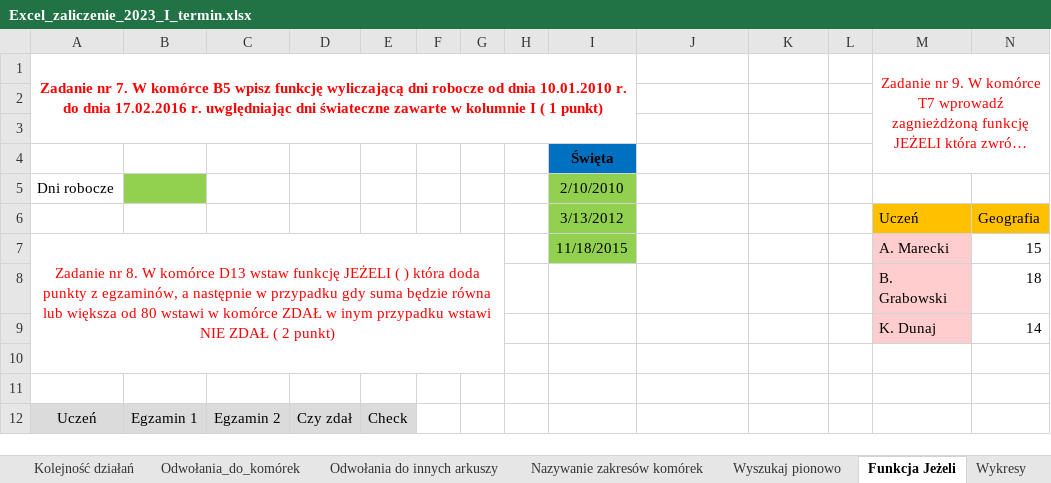
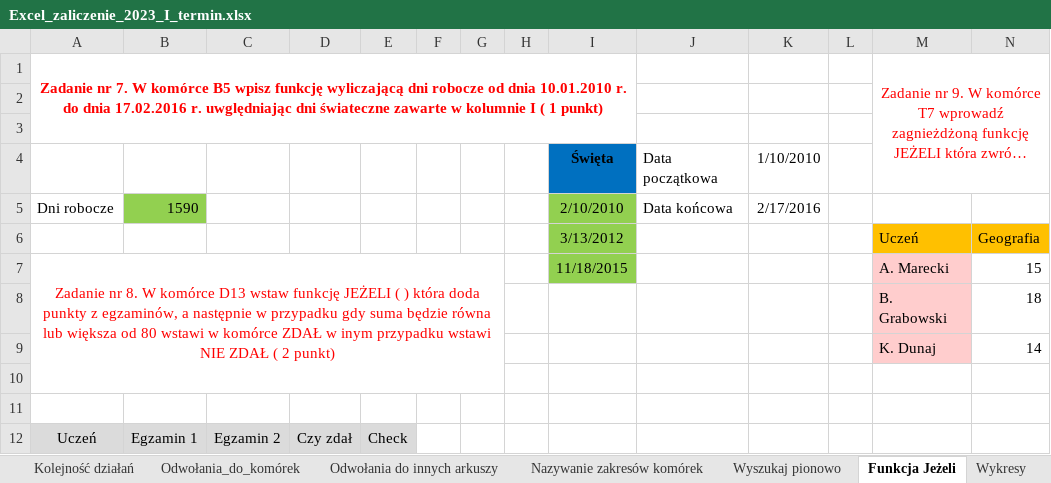
Before and after one commit to pawelgrabacki/excel-learning, an Excel workbook: src/Excel_zaliczenie_2023_I_termin.xlsx, sheet Funkcja Jeżeli, drawn as a sheet; only a part is shown; long unchanged cells end in …; values as stored, in another font and other column widths than the file's, no borders; removed rows and columns are numbered as before the commit, all else as after; rows hold the shown columns only; the diff names each change by its address in the sheet, - before the commit and + after, or states it on an @@ line.

Commit message:
fixed chart according to requierments & added some formulas

```diff
--- a/src/Excel_zaliczenie_2023_I_termin.xlsx (sheet Funkcja Jeżeli)
+++ b/src/Excel_zaliczenie_2023_I_termin.xlsx (sheet Funkcja Jeżeli)
-row 4:  |  |  |  |  |  |  |  | Święta
+row 4:  |  |  |  |  |  |  |  | Święta | Data początkowa | 1/10/2010
-B5: (empty)
+B5: 1590
-J5: (empty)
+J5: Data końcowa
-K5: (empty)
+K5: 2/17/2016
```
Also changed, not shown: sheet Wykresy, charts or pictures.
